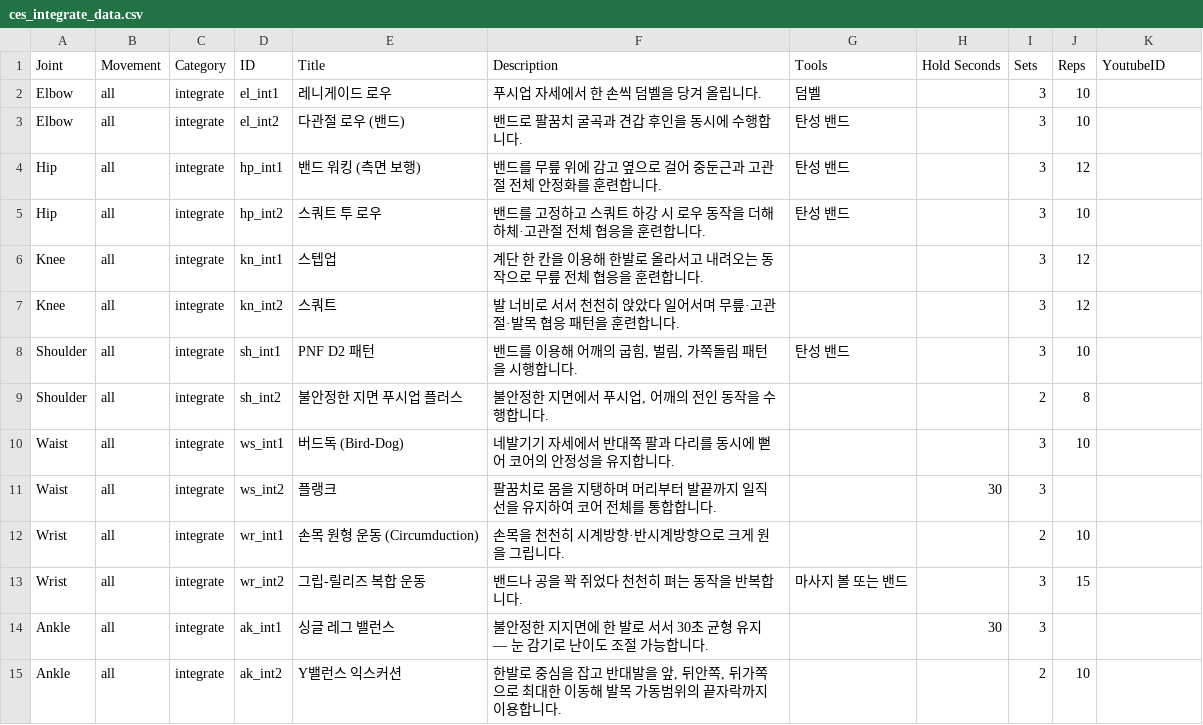
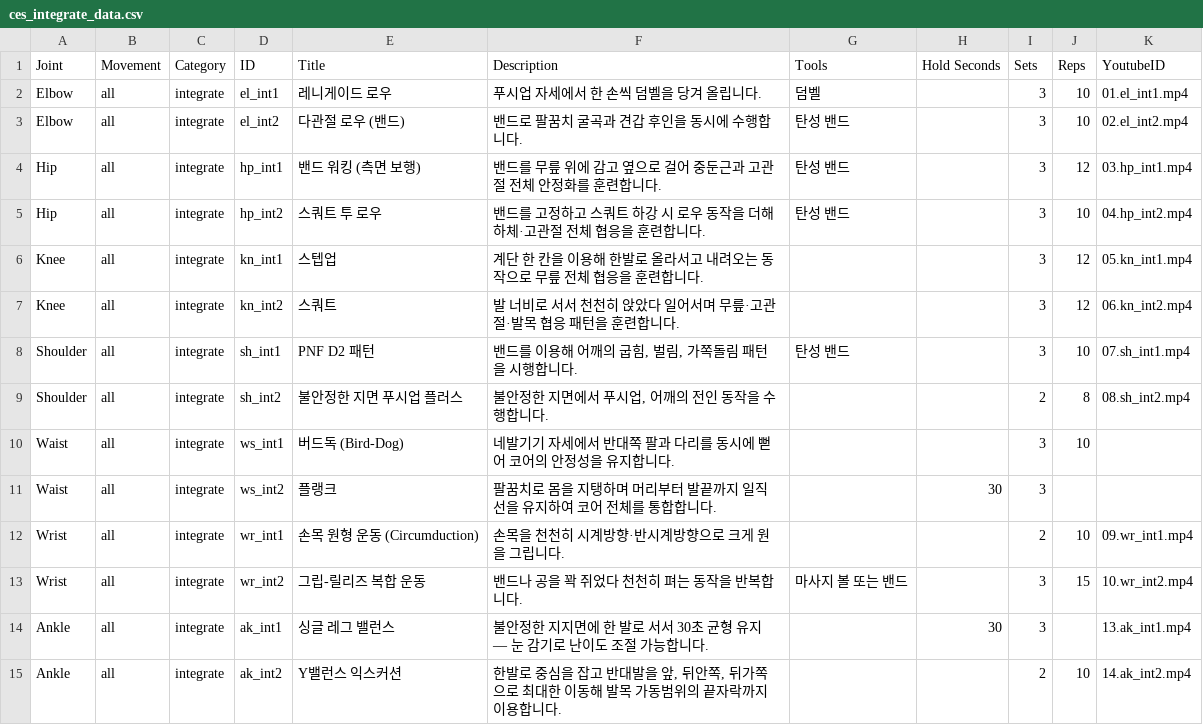
Before and after one commit to sgjh4040/rom-detector, a CSV file: ces_integrate_data.csv, drawn as a sheet.

```diff
--- a/ces_integrate_data.csv
+++ b/ces_integrate_data.csv
@@ -1,15 +1,15 @@
 Joint,Movement,Category,ID,Title,Description,Tools,Hold Seconds,Sets,Reps,YoutubeID
-Elbow,all,integrate,el_int1,레니게이드 로우,푸시업 자세에서 한 손씩 덤벨을 당겨 올립니다.,덤벨,,3,10,
-Elbow,all,integrate,el_int2,다관절 로우 (밴드),밴드로 팔꿈치 굴곡과 견갑 후인을 동시에 수행합니다.,탄성 밴드,,3,10,
-Hip,all,integrate,hp_int1,밴드 워킹 (측면 보행),밴드를 무릎 위에 감고 옆으로 걸어 중둔근과 고관절 전체 안정화를 훈련합니다.,탄성 밴드,,3,12,
-Hip,all,integrate,hp_int2,스쿼트 투 로우,밴드를 고정하고 스쿼트 하강 시 로우 동작을 더해 하체·고관절 전체 협응을 훈련합니다.,탄성 밴드,,3,10,
-Knee,all,integrate,kn_int1,스텝업,계단 한 칸을 이용해 한발로 올라서고 내려오는 동작으로 무릎 전체 협응을 훈련합니다.,,,3,12,
-Knee,all,integrate,kn_int2,스쿼트,발 너비로 서서 천천히 앉았다 일어서며 무릎·고관절·발목 협응 패턴을 훈련합니다.,,,3,12,
-Shoulder,all,integrate,sh_int1,PNF D2 패턴,"밴드를 이용해 어깨의 굽힘, 벌림, 가쪽돌림 패턴을 시행합니다.",탄성 밴드,,3,10,
-Shoulder,all,integrate,sh_int2,불안정한 지면 푸시업 플러스,"불안정한 지면에서 푸시업, 어깨의 전인 동작을 수행합니다.",,,2,8,
+Elbow,all,integrate,el_int1,레니게이드 로우,푸시업 자세에서 한 손씩 덤벨을 당겨 올립니다.,덤벨,,3,10,01.el_int1.mp4
+Elbow,all,integrate,el_int2,다관절 로우 (밴드),밴드로 팔꿈치 굴곡과 견갑 후인을 동시에 수행합니다.,탄성 밴드,,3,10,02.el_int2.mp4
+Hip,all,integrate,hp_int1,밴드 워킹 (측면 보행),밴드를 무릎 위에 감고 옆으로 걸어 중둔근과 고관절 전체 안정화를 훈련합니다.,탄성 밴드,,3,12,03.hp_int1.mp4
+Hip,all,integrate,hp_int2,스쿼트 투 로우,밴드를 고정하고 스쿼트 하강 시 로우 동작을 더해 하체·고관절 전체 협응을 훈련합니다.,탄성 밴드,,3,10,04.hp_int2.mp4
+Knee,all,integrate,kn_int1,스텝업,계단 한 칸을 이용해 한발로 올라서고 내려오는 동작으로 무릎 전체 협응을 훈련합니다.,,,3,12,05.kn_int1.mp4
+Knee,all,integrate,kn_int2,스쿼트,발 너비로 서서 천천히 앉았다 일어서며 무릎·고관절·발목 협응 패턴을 훈련합니다.,,,3,12,06.kn_int2.mp4
+Shoulder,all,integrate,sh_int1,PNF D2 패턴,"밴드를 이용해 어깨의 굽힘, 벌림, 가쪽돌림 패턴을 시행합니다.",탄성 밴드,,3,10,07.sh_int1.mp4
+Shoulder,all,integrate,sh_int2,불안정한 지면 푸시업 플러스,"불안정한 지면에서 푸시업, 어깨의 전인 동작을 수행합니다.",,,2,8,08.sh_int2.mp4
 Waist,all,integrate,ws_int1,버드독 (Bird-Dog),네발기기 자세에서 반대쪽 팔과 다리를 동시에 뻗어 코어의 안정성을 유지합니다.,,,3,10,
 Waist,all,integrate,ws_int2,플랭크,팔꿈치로 몸을 지탱하며 머리부터 발끝까지 일직선을 유지하여 코어 전체를 통합합니다.,,30,3,,
-Wrist,all,integrate,wr_int1,손목 원형 운동 (Circumduction),손목을 천천히 시계방향·반시계방향으로 크게 원을 그립니다.,,,2,10,
-Wrist,all,integrate,wr_int2,그립-릴리즈 복합 운동,밴드나 공을 꽉 쥐었다 천천히 펴는 동작을 반복합니다.,마사지 볼 또는 밴드,,3,15,
-Ankle,all,integrate,ak_int1,싱글 레그 밸런스,불안정한 지지면에 한 발로 서서 30초 균형 유지 — 눈 감기로 난이도 조절 가능합니다.,,30,3,,
-Ankle,all,integrate,ak_int2,Y밸런스 익스커션,"한발로 중심을 잡고 반대발을 앞, 뒤안쪽, 뒤가쪽으로 최대한 이동해 발목 가동범위의 끝자락까지 이용합니다.",,,2,10,
+Wrist,all,integrate,wr_int1,손목 원형 운동 (Circumduction),손목을 천천히 시계방향·반시계방향으로 크게 원을 그립니다.,,,2,10,09.wr_int1.mp4
+Wrist,all,integrate,wr_int2,그립-릴리즈 복합 운동,밴드나 공을 꽉 쥐었다 천천히 펴는 동작을 반복합니다.,마사지 볼 또는 밴드,,3,15,10.wr_int2.mp4
+Ankle,all,integrate,ak_int1,싱글 레그 밸런스,불안정한 지지면에 한 발로 서서 30초 균형 유지 — 눈 감기로 난이도 조절 가능합니다.,,30,3,,13.ak_int1.mp4
+Ankle,all,integrate,ak_int2,Y밸런스 익스커션,"한발로 중심을 잡고 반대발을 앞, 뒤안쪽, 뒤가쪽으로 최대한 이동해 발목 가동범위의 끝자락까지 이용합니다.",,,2,10,14.ak_int2.mp4
```
Also changed, not shown: 6 other files.
